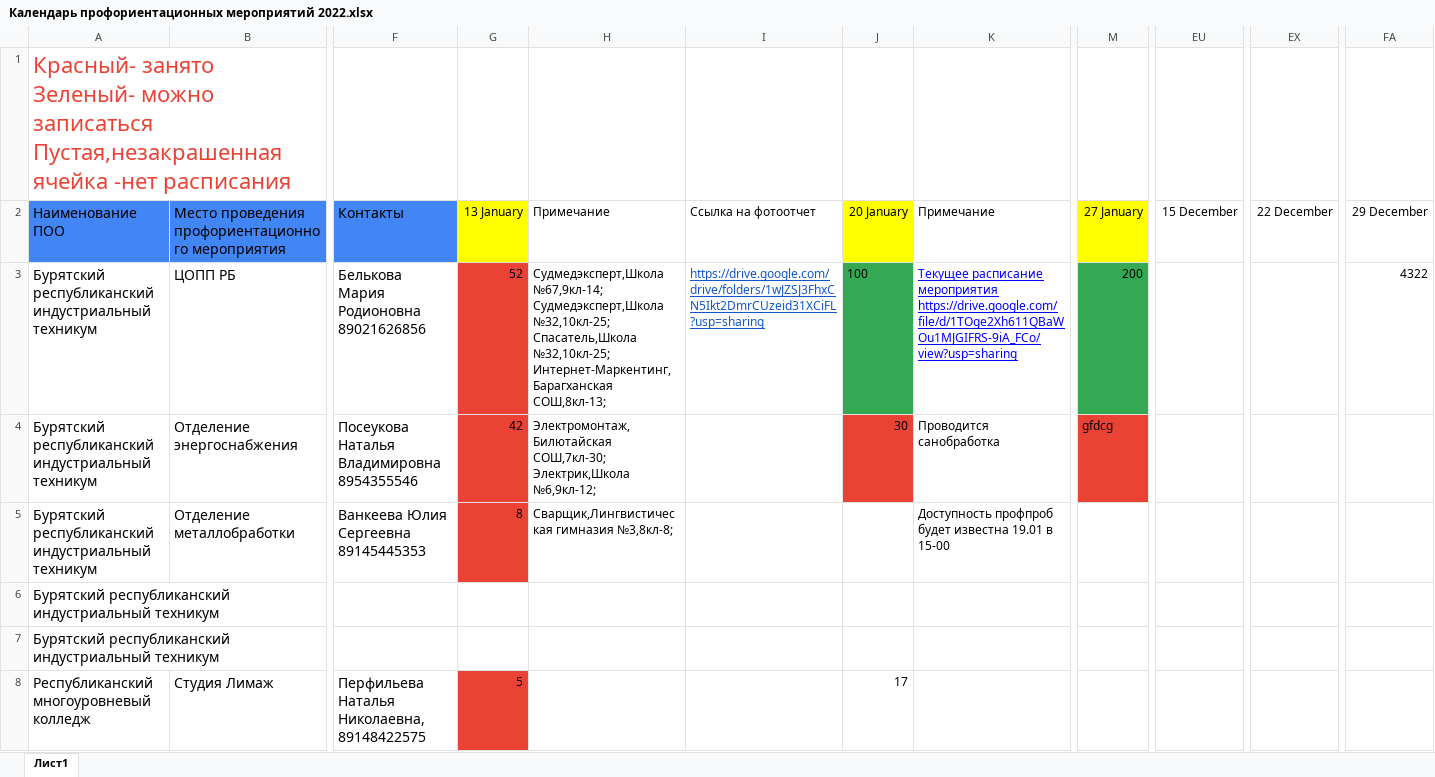
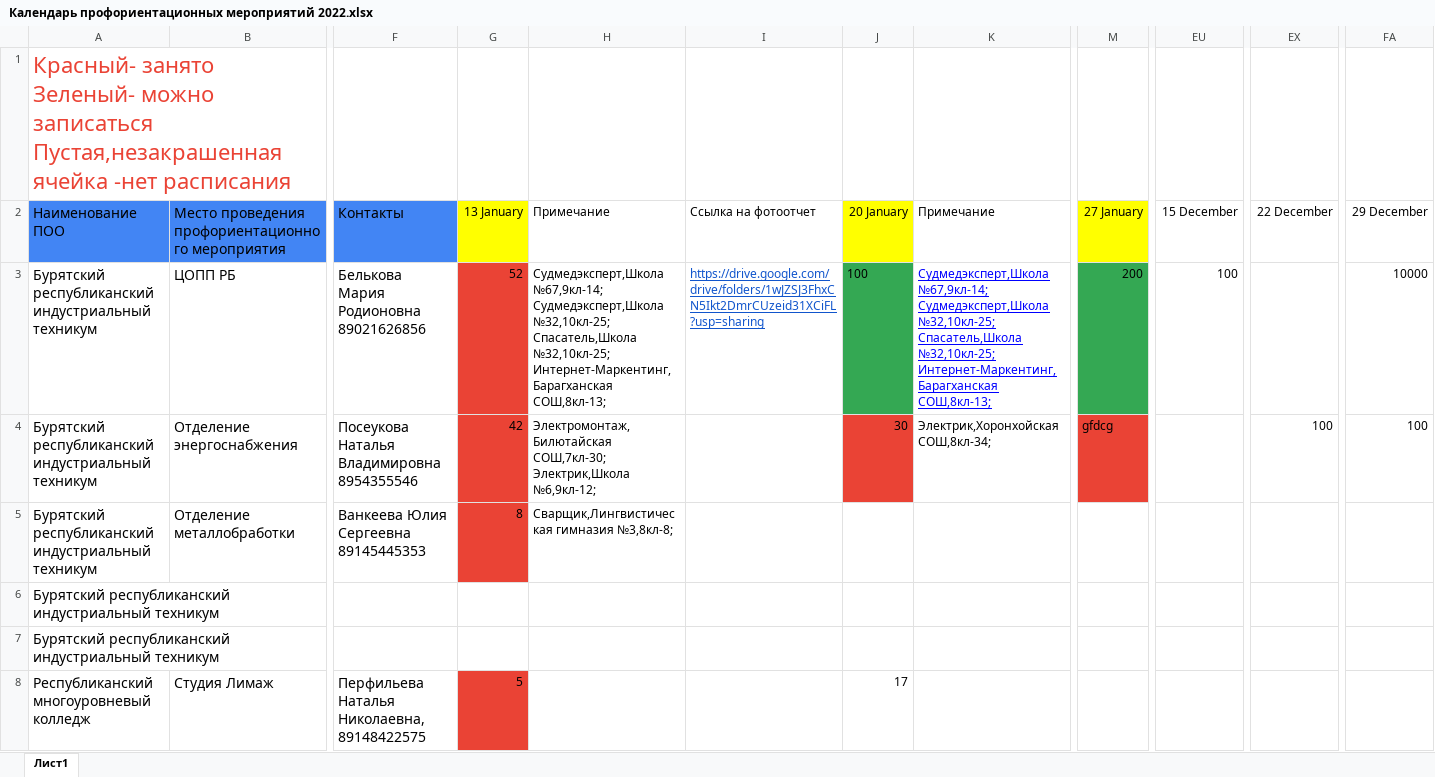
Before and after one commit to t0r1n88/Holly, an Excel workbook: data/Календарь профориентационных мероприятий 2022.xlsx, sheet Лист1, drawn as a sheet; only a part is shown, gaps mark what is left out; values as stored, in another font and other column widths than the file's, no borders; conditional formats not drawn; removed rows and columns are numbered as before the commit, all else as after; rows hold the shown columns only; ↵ is a line break in a cell; the diff covers the shown part only; the diff names each change by its address in the sheet, - before the commit and + after, or states it on an @@ line.

```diff
--- a/data/Календарь профориентационных мероприятий 2022.xlsx (sheet Лист1)
+++ b/data/Календарь профориентационных мероприятий 2022.xlsx (sheet Лист1)
-row 3: Бурятский республиканский индустриальный техникум | ЦОПП РБ | Белькова Мария Родионовна 89021626856 | 52 | Судмедэксперт,Школа №67,9кл-14; ↵ Судмедэксперт,Школа №32,10кл-25; ↵ Спасатель,Школа №32,10кл-25; ↵ Интернет-Маркентинг,Барагханская СОШ,8кл-13; | https://drive.google.com/drive/folders/1wJZSJ3FhxCN5Ikt2DmrCUzeid31XCiFL?usp=sharing | 100 | Текущее расписание мероприятия ↵ https://drive.google.com/file/d/1TOge2Xh611QBaWOu1MJGIFRS-9iA_FCo/view?usp=sharing | 200 |  |  | 4322
+row 3: Бурятский республиканский индустриальный техникум | ЦОПП РБ | Белькова Мария Родионовна 89021626856 | 52 | Судмедэксперт,Школа №67,9кл-14; ↵ Судмедэксперт,Школа №32,10кл-25; ↵ Спасатель,Школа №32,10кл-25; ↵ Интернет-Маркентинг,Барагханская СОШ,8кл-13; | https://drive.google.com/drive/folders/1wJZSJ3FhxCN5Ikt2DmrCUzeid31XCiFL?usp=sharing | 100 | Судмедэксперт,Школа №67,9кл-14; ↵ Судмедэксперт,Школа №32,10кл-25; ↵ Спасатель,Школа №32,10кл-25; ↵ Интернет-Маркентинг,Барагханская СОШ,8кл-13; | 200 | 100 |  | 10000
-K4: Проводится санобработка
+K4: Электрик,Хоронхойская СОШ,8кл-34;
-EX4: (empty)
+EX4: 100
-FA4: (empty)
+FA4: 100
-K5: Доступность профпроб будет известна 19.01 в 15-00
+K5: (empty)
```
Also changed, not shown: 1 added row, 1 removed row and 4 edited cells elsewhere in this sheet, 1 other file.
